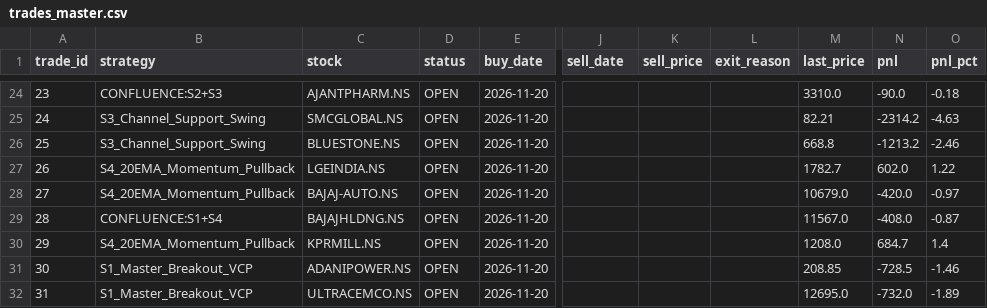
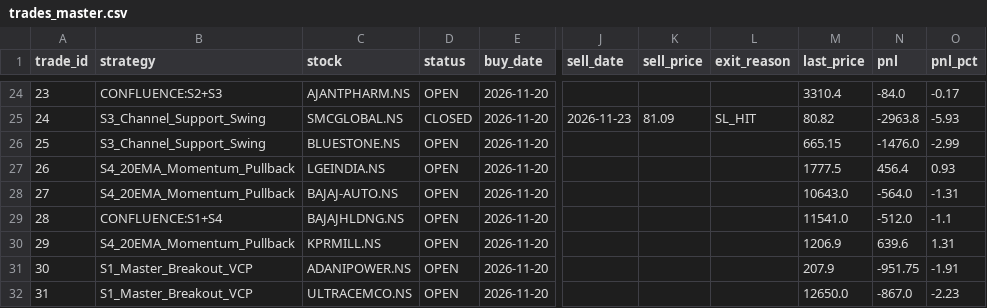
Before and after one commit to pa411310/nse-paper-bot, a CSV file: trades_master.csv, drawn as a sheet; only a part is shown, gaps mark what is left out; the diff covers the shown part only; the diff names each change by its address in the sheet, - before the commit and + after, or states it on an @@ line.

```diff
--- a/trades_master.csv
+++ b/trades_master.csv
-M24 (last_price): 3310.0
+M24 (last_price): 3310.4
-N24 (pnl): -90.0
+N24 (pnl): -84.0
-O24 (pnl_pct): -0.18
+O24 (pnl_pct): -0.17
-D25 (status): OPEN
+D25 (status): CLOSED
-J25 (sell_date): (empty)
+J25 (sell_date): 2026-11-23
-K25 (sell_price): (empty)
+K25 (sell_price): 81.09
-L25 (exit_reason): (empty)
+L25 (exit_reason): SL_HIT
-M25 (last_price): 82.21
+M25 (last_price): 80.82
-N25 (pnl): -2314.2
+N25 (pnl): -2963.8
-O25 (pnl_pct): -4.63
+O25 (pnl_pct): -5.93
-M26 (last_price): 668.8
+M26 (last_price): 665.15
-N26 (pnl): -1213.2
+N26 (pnl): -1476.0
-O26 (pnl_pct): -2.46
+O26 (pnl_pct): -2.99
-M27 (last_price): 1782.7
+M27 (last_price): 1777.5
-N27 (pnl): 602.0
+N27 (pnl): 456.4
-O27 (pnl_pct): 1.22
+O27 (pnl_pct): 0.93
-M28 (last_price): 10679.0
+M28 (last_price): 10643.0
-N28 (pnl): -420.0
+N28 (pnl): -564.0
-O28 (pnl_pct): -0.97
+O28 (pnl_pct): -1.31
-M29 (last_price): 11567.0
+M29 (last_price): 11541.0
-N29 (pnl): -408.0
+N29 (pnl): -512.0
-O29 (pnl_pct): -0.87
+O29 (pnl_pct): -1.1
-M30 (last_price): 1208.0
+M30 (last_price): 1206.9
-N30 (pnl): 684.7
+N30 (pnl): 639.6
-O30 (pnl_pct): 1.4
+O30 (pnl_pct): 1.31
-M31 (last_price): 208.85
+M31 (last_price): 207.9
-N31 (pnl): -728.5
+N31 (pnl): -951.75
-O31 (pnl_pct): -1.46
+O31 (pnl_pct): -1.91
-M32 (last_price): 12695.0
+M32 (last_price): 12650.0
-N32 (pnl): -732.0
+N32 (pnl): -867.0
-O32 (pnl_pct): -1.89
+O32 (pnl_pct): -2.23
```
Also changed, not shown: 92 edited cells elsewhere in this file, trades_individual.csv, 1 other file.
